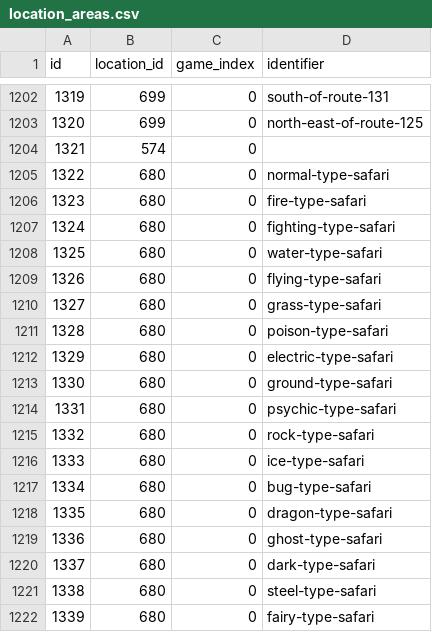
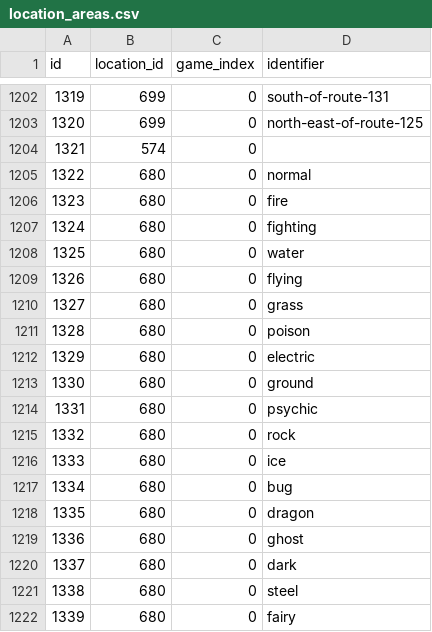
Before and after one commit to PokeAPI/pokeapi, a CSV file: data/v2/csv/location_areas.csv, drawn as a sheet; only a part is shown, gaps mark what is left out.

```diff
--- a/data/v2/csv/location_areas.csv
+++ b/data/v2/csv/location_areas.csv
@@ -1204,19 +1204,19 @@ id,location_id,game_index,identifier
 1321,574,0,
-1322,680,0,normal-type-safari
-1323,680,0,fire-type-safari
-1324,680,0,fighting-type-safari
-1325,680,0,water-type-safari
-1326,680,0,flying-type-safari
-1327,680,0,grass-type-safari
-1328,680,0,poison-type-safari
-1329,680,0,electric-type-safari
-1330,680,0,ground-type-safari
-1331,680,0,psychic-type-safari
-1332,680,0,rock-type-safari
-1333,680,0,ice-type-safari
-1334,680,0,bug-type-safari
-1335,680,0,dragon-type-safari
-1336,680,0,ghost-type-safari
-1337,680,0,dark-type-safari
-1338,680,0,steel-type-safari
-1339,680,0,fairy-type-safari
+1322,680,0,normal
+1323,680,0,fire
+1324,680,0,fighting
+1325,680,0,water
+1326,680,0,flying
+1327,680,0,grass
+1328,680,0,poison
+1329,680,0,electric
+1330,680,0,ground
+1331,680,0,psychic
+1332,680,0,rock
+1333,680,0,ice
+1334,680,0,bug
+1335,680,0,dragon
+1336,680,0,ghost
+1337,680,0,dark
+1338,680,0,steel
+1339,680,0,fairy
```
Also changed, not shown: data/v2/csv/encounter_condition_prose.csv, data/v2/csv/encounter_condition_value_map.csv, 5 other files.
